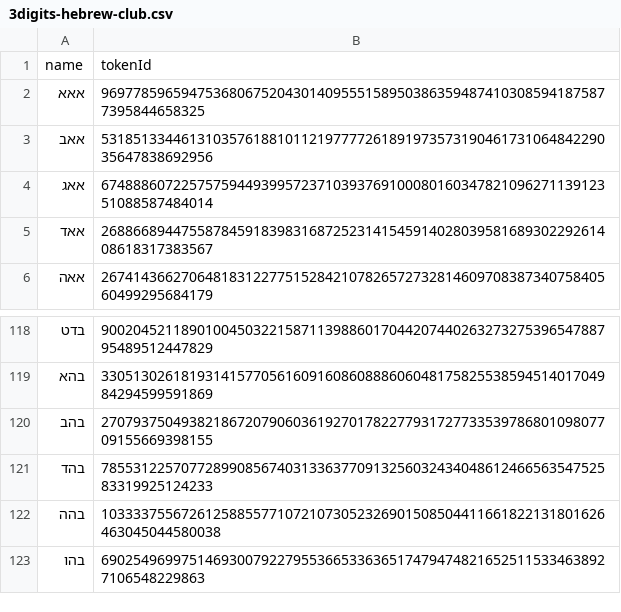
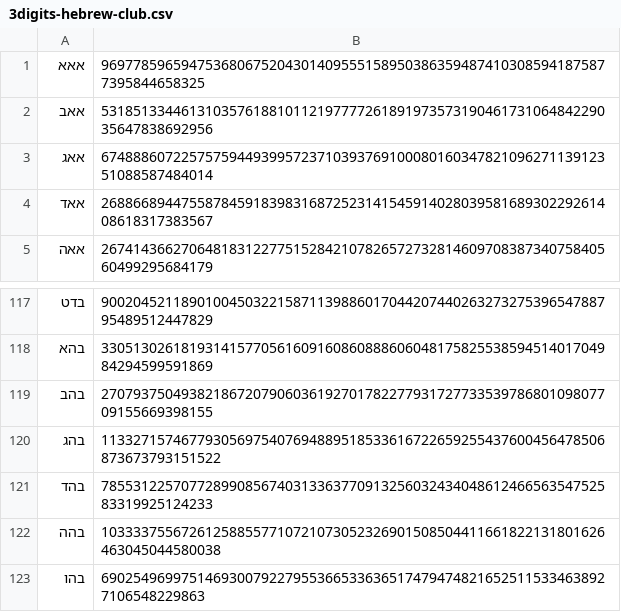
Before and after one commit to Zimtente/ens-collections, a CSV file: collections/3digits-hebrew-club.csv, drawn as a sheet; only a part is shown, gaps mark what is left out.

Commit message:
update 3 digit hebrew csv

```diff
--- a/collections/3digits-hebrew-club.csv
+++ b/collections/3digits-hebrew-club.csv
@@ -1,2 +1 @@
-name,tokenId
 אאא,9697785965947536806752043014095551589503863594874103085941875877395844658325
@@ -120,2 +119,3 @@ name,tokenId
 בהב,27079375049382186720790603619270178227793172773353978680109807709155669398155
+בהג,113327157467793056975407694889518533616722659255437600456478506873673793151522
 בהד,78553122570772899085674031336377091325603243404861246656354752583319925124233
```
